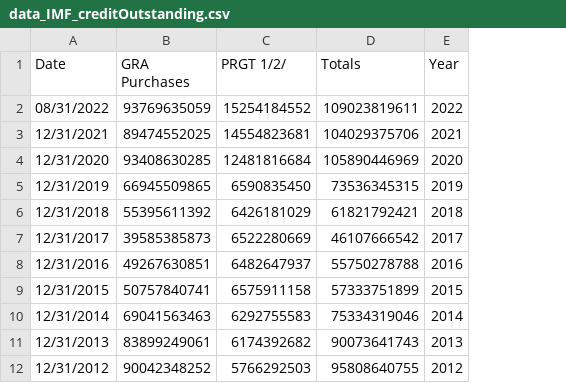
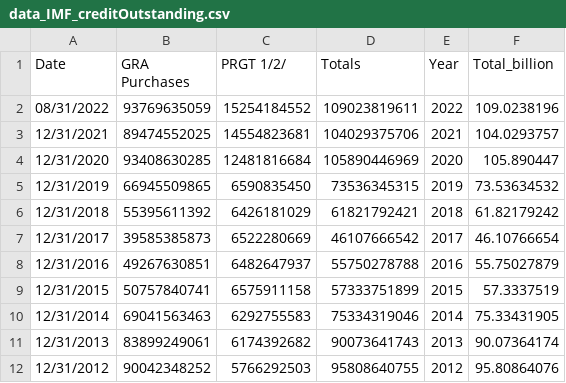
Before and after one commit to Ben25Walker/Ben25Walker.github.io, a CSV file: data_IMF_creditOutstanding.csv, drawn as a sheet; only a part is shown; the diff names each change by its address in the sheet, - before the commit and + after, or states it on an @@ line.

Commit message:
Add files via upload

```diff
--- a/data_IMF_creditOutstanding.csv
+++ b/data_IMF_creditOutstanding.csv
+column F (Total_billion), rows 2-12: 109.0238196 | 104.0293757 | 105.890447 | 73.53634532 | 61.82179242 | 46.10766654 | 55.75027879 | 57.3337519 | 75.33431905 | 90.07364174 | 95.80864076
```
